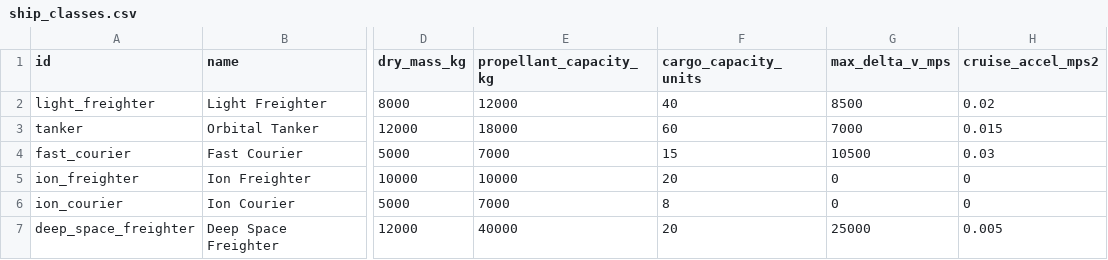
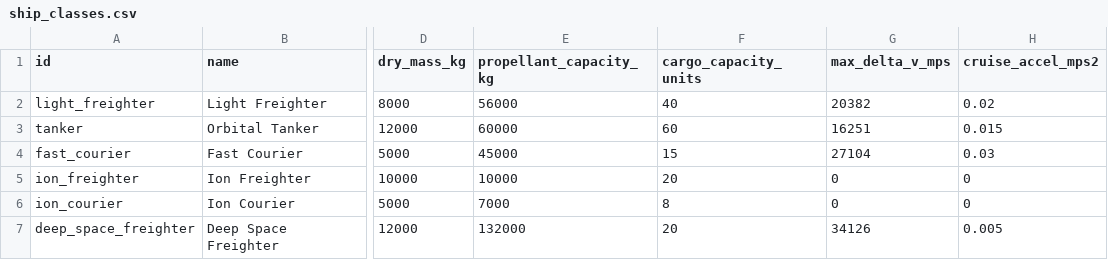
Before and after one commit to irigi/SpaceTrains, a CSV file: data/ship_classes/ship_classes.csv, drawn as a sheet; only a part is shown, gaps mark what is left out; the diff names each change by its address in the sheet, - before the commit and + after, or states it on an @@ line.

```diff
--- a/data/ship_classes/ship_classes.csv
+++ b/data/ship_classes/ship_classes.csv
-E2 (propellant_capacity_kg): 12000
+E2 (propellant_capacity_kg): 56000
-G2 (max_delta_v_mps): 8500
+G2 (max_delta_v_mps): 20382
-E3 (propellant_capacity_kg): 18000
+E3 (propellant_capacity_kg): 60000
-G3 (max_delta_v_mps): 7000
+G3 (max_delta_v_mps): 16251
-E4 (propellant_capacity_kg): 7000
+E4 (propellant_capacity_kg): 45000
-G4 (max_delta_v_mps): 10500
+G4 (max_delta_v_mps): 27104
-E7 (propellant_capacity_kg): 40000
+E7 (propellant_capacity_kg): 132000
-G7 (max_delta_v_mps): 25000
+G7 (max_delta_v_mps): 34126
```
Also changed, not shown: data/ships/ships.csv, 5 other files.
